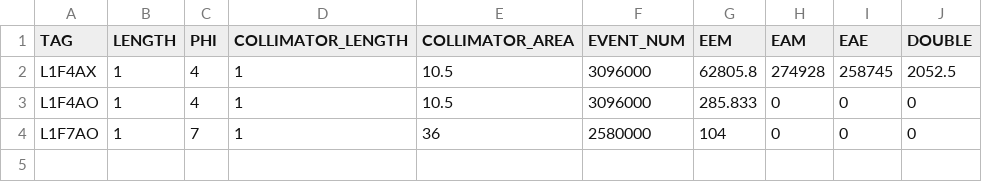
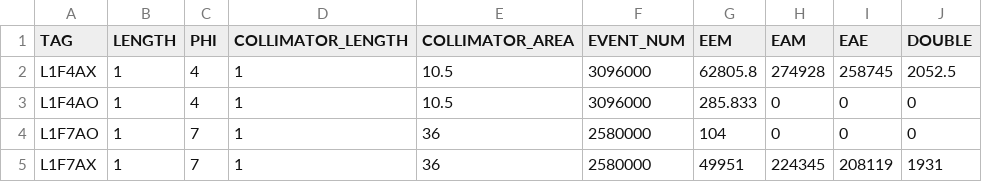
Before and after one commit to keistad-root/ATOM, a CSV file: Data/g4data.csv, drawn as a sheet; the diff names each change by its address in the sheet, - before the commit and + after, or states it on an @@ line.

```diff
--- a/Data/g4data.csv
+++ b/Data/g4data.csv
+row 5: L1F7AX | 1 | 7 | 1 | 36 | 2580000 | 49951 | 224345 | 208119 | 1931
```
Also changed, not shown: config/g4simulation/g4information.csv.
